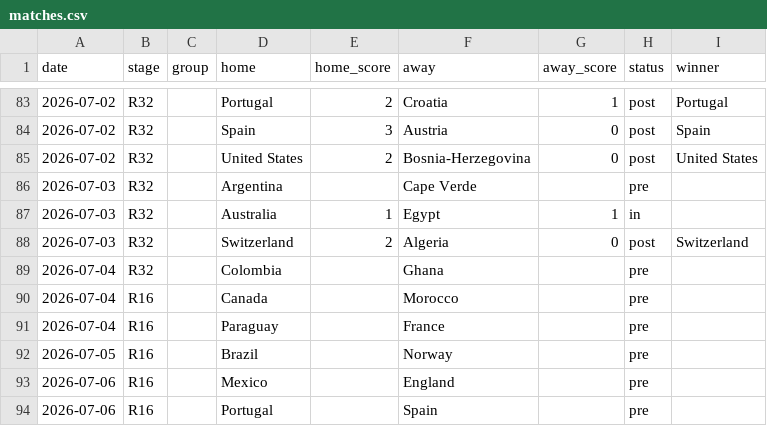
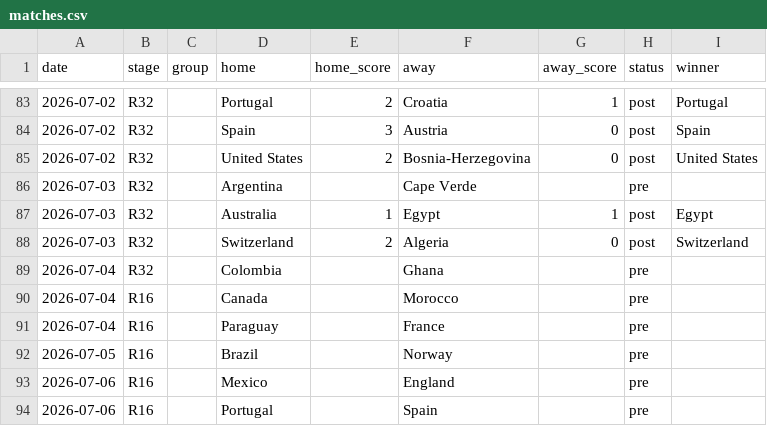
Before and after one commit to rjeans/wc2026-sweepstake, a CSV file: src/data/matches.csv, drawn as a sheet; only a part is shown, gaps mark what is left out.

```diff
--- a/src/data/matches.csv
+++ b/src/data/matches.csv
@@ -86,3 +86,3 @@ date,stage,group,home,home_score,away,away_score,status,winner
 2026-07-03,R32,,Argentina,,Cape Verde,,pre,
-2026-07-03,R32,,Australia,1,Egypt,1,in,
+2026-07-03,R32,,Australia,1,Egypt,1,post,Egypt
 2026-07-03,R32,,Switzerland,2,Algeria,0,post,Switzerland
```
Also changed, not shown: src/data/standings.csv, src/data/teams_elo.csv, 2 other files.
